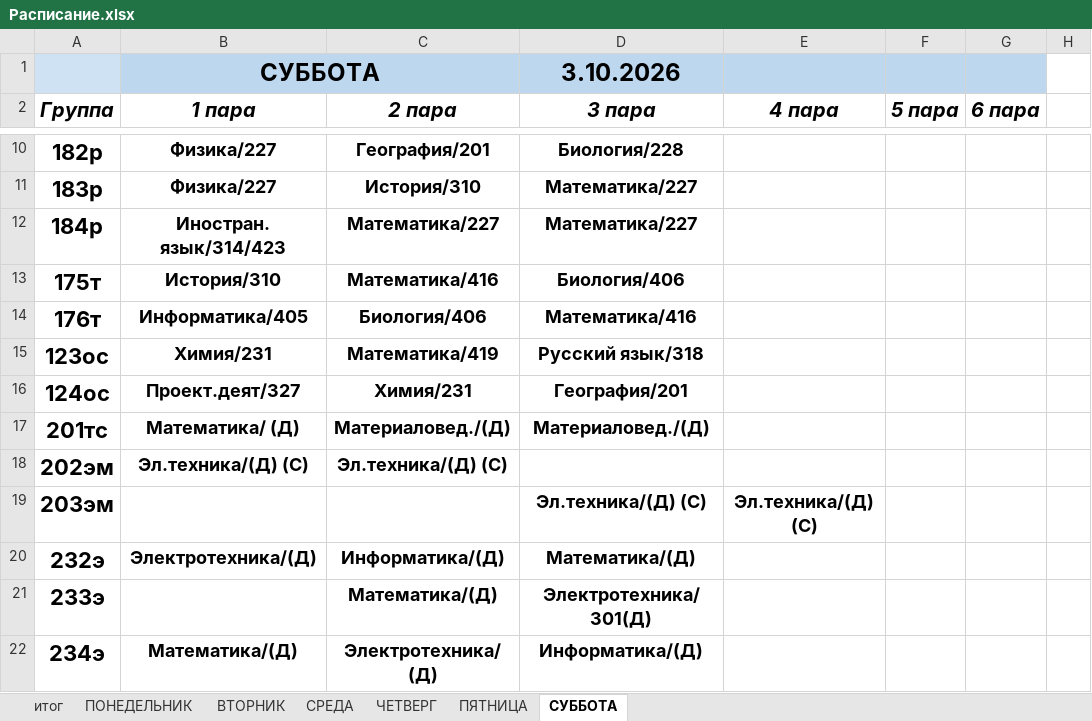
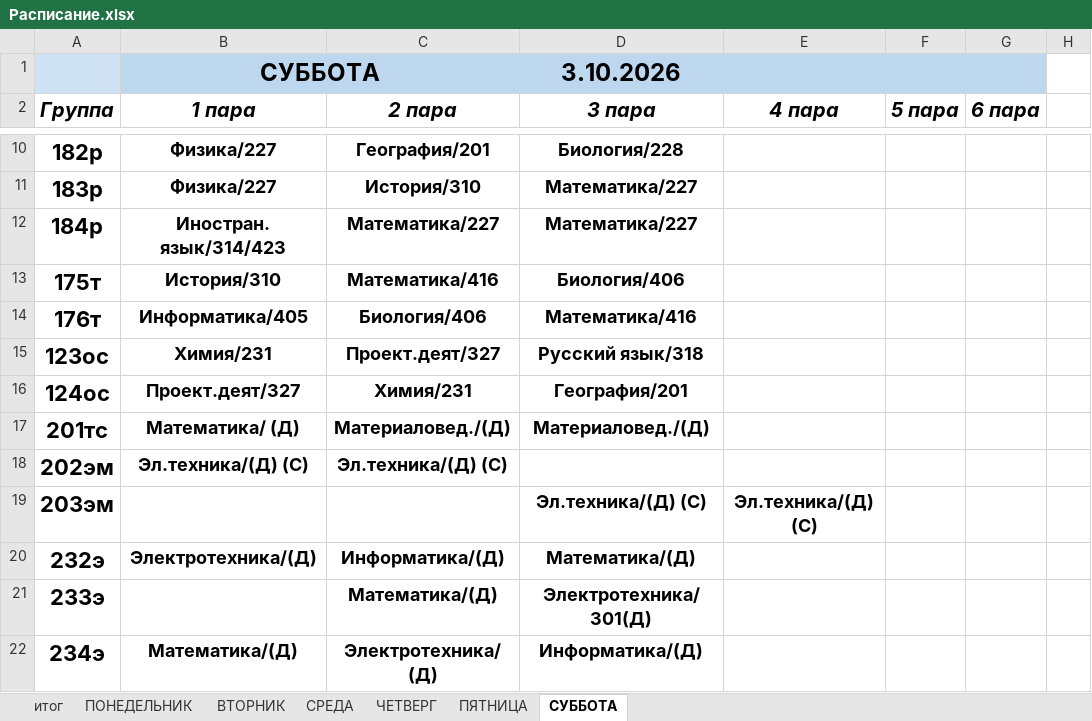
Before and after one commit to colderuopen-art/raspisanie, an Excel workbook: Расписание.xlsx, sheet СУББОТА, drawn as a sheet; only a part is shown, gaps mark what is left out; values as stored, in another font and other column widths than the file's, no borders; the diff names each change by its address in the sheet, - before the commit and + after, or states it on an @@ line.

Commit message:
Add files via upload

```diff
--- a/Расписание.xlsx (sheet СУББОТА)
+++ b/Расписание.xlsx (sheet СУББОТА)
-C15 (2 пара): Математика/419
+C15 (2 пара): Проект.деят/327
```
